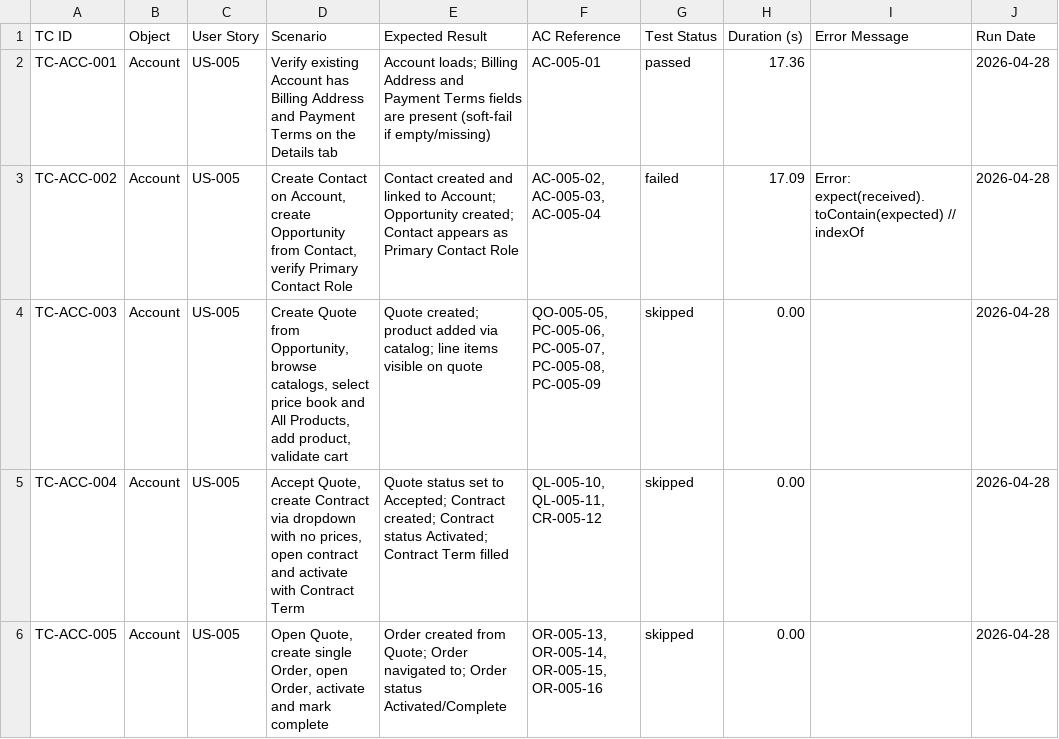
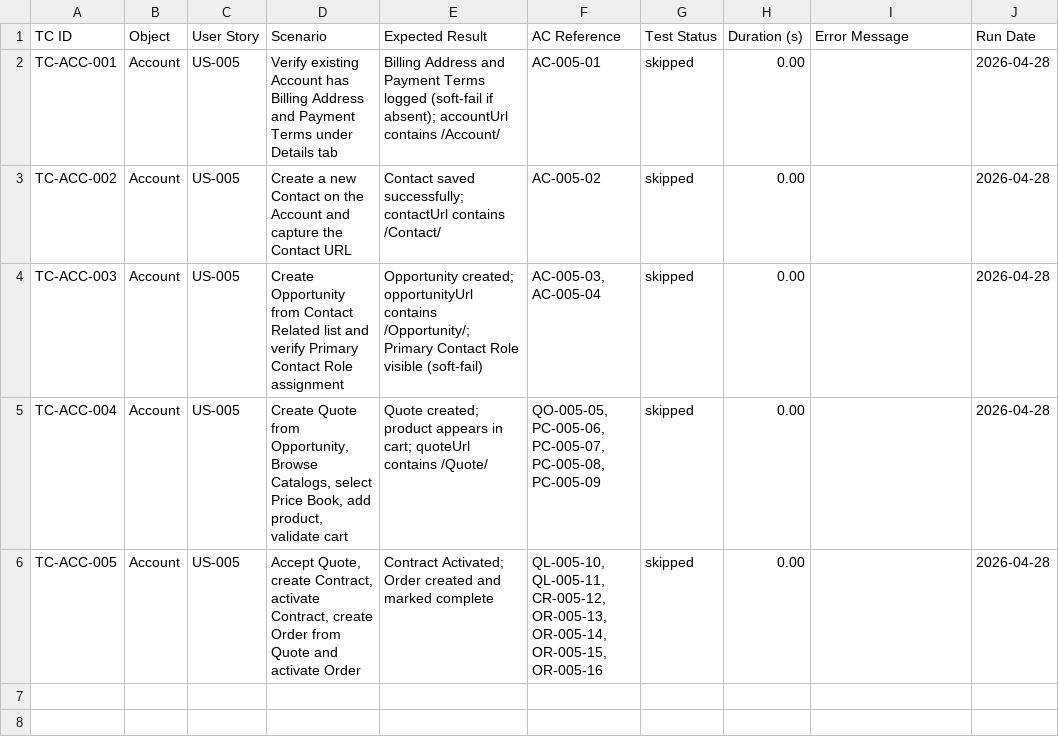
Before and after one commit to nikhilgupta-cloud/SalesforceE2E, a CSV file: reports/scenario-matrix.csv, drawn as a sheet.

```diff
--- a/reports/scenario-matrix.csv
+++ b/reports/scenario-matrix.csv
@@ -1,6 +1,6 @@
 TC ID,Object,User Story,Scenario,Expected Result,AC Reference,Test Status,Duration (s),Error Message,Run Date
-TC-ACC-001,Account,US-005,Verify existing Account has Billing Address and Payment Terms on the Details tab,Account loads; Billing Address and Payment Terms fields are present (soft-fail if empty/missing),AC-005-01,passed,17.36,,2026-04-28
-TC-ACC-002,Account,US-005,"Create Contact on Account, create Opportunity from Contact, verify Primary Contact Role",Contact created and linked to Account; Opportunity created; Contact appears as Primary Contact Role,"AC-005-02, AC-005-03, AC-005-04",failed,17.09,Error: expect(received).toContain(expected) // indexOf,2026-04-28
-TC-ACC-003,Account,US-005,"Create Quote from Opportunity, browse catalogs, select price book and All Products, add product, validate cart",Quote created; product added via catalog; line items visible on quote,"QO-005-05, PC-005-06, PC-005-07, PC-005-08, PC-005-09",skipped,0.00,,2026-04-28
-TC-ACC-004,Account,US-005,"Accept Quote, create Contract via dropdown with no prices, open contract and activate with Contract Term",Quote status set to Accepted; Contract created; Contract status Activated; Contract Term filled,"QL-005-10, QL-005-11, CR-005-12",skipped,0.00,,2026-04-28
-TC-ACC-005,Account,US-005,"Open Quote, create single Order, open Order, activate and mark complete",Order created from Quote; Order navigated to; Order status Activated/Complete,"OR-005-13, OR-005-14, OR-005-15, OR-005-16",skipped,0.00,,2026-04-28
+TC-ACC-001,Account,US-005,Verify existing Account has Billing Address and Payment Terms under Details tab,Billing Address and Payment Terms logged (soft-fail if absent); accountUrl contains /Account/,AC-005-01,skipped,0.00,,2026-04-28
+TC-ACC-002,Account,US-005,Create a new Contact on the Account and capture the Contact URL,Contact saved successfully; contactUrl contains /Contact/,AC-005-02,skipped,0.00,,2026-04-28
+TC-ACC-003,Account,US-005,Create Opportunity from Contact Related list and verify Primary Contact Role assignment,Opportunity created; opportunityUrl contains /Opportunity/; Primary Contact Role visible (soft-fail),"AC-005-03, AC-005-04",skipped,0.00,,2026-04-28
+TC-ACC-004,Account,US-005,"Create Quote from Opportunity, Browse Catalogs, select Price Book, add product, validate cart",Quote created; product appears in cart; quoteUrl contains /Quote/,"QO-005-05, PC-005-06, PC-005-07, PC-005-08, PC-005-09",skipped,0.00,,2026-04-28
+TC-ACC-005,Account,US-005,"Accept Quote, create Contract, activate Contract, create Order from Quote and activate Order",Contract Activated; Order created and marked complete,"QL-005-10, QL-005-11, CR-005-12, OR-005-13, OR-005-14, OR-005-15, OR-005-16",skipped,0.00,,2026-04-28
```
Also changed, not shown: reports/test-results.csv, 23 other files.
